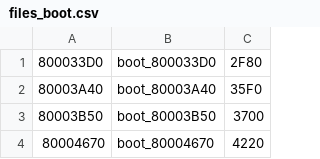
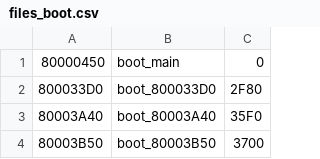
Before and after one commit to Decompollaborate/hypdisasm, a CSV file: tables/usa/files_boot.csv, drawn as a sheet; only a part is shown; the shorter side is filled out with more unchanged rows; the diff names each change by its address in the sheet, - before the commit and + after, or states it on an @@ line.

Commit message:
add first file in boot

```diff
--- a/tables/usa/files_boot.csv
+++ b/tables/usa/files_boot.csv
+row 1: 80000450 | boot_main | 0
```
Also changed, not shown: 1 other file.
